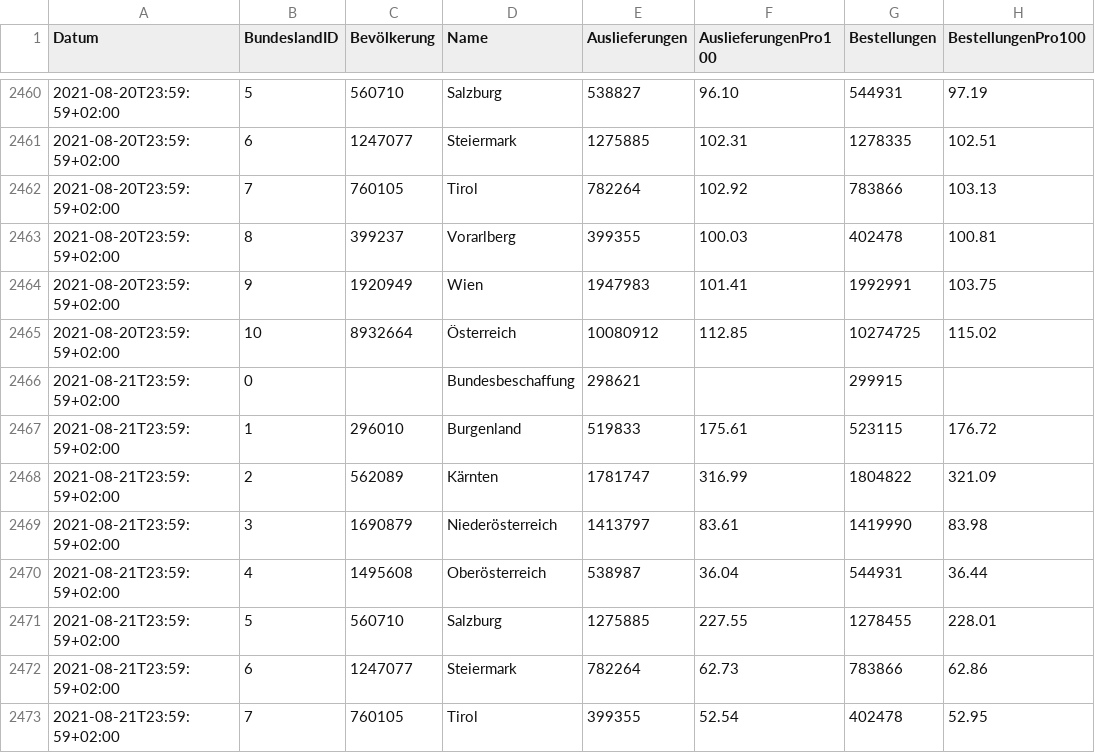
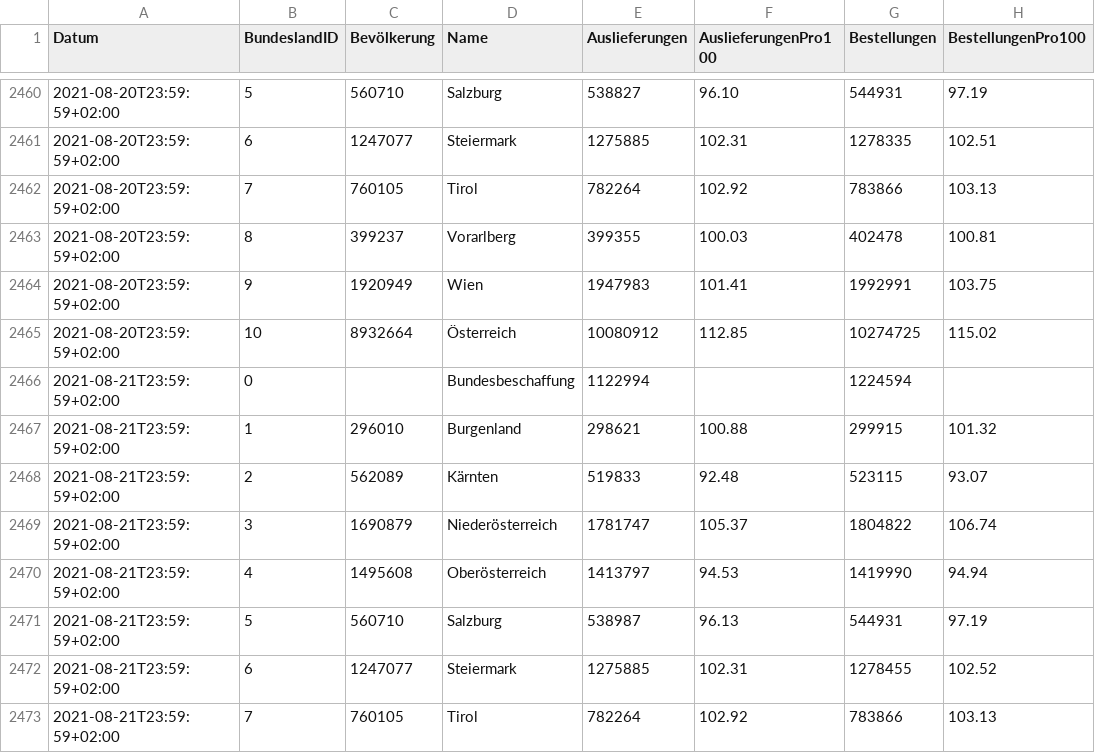
Before and after one commit to martin-illarion/ages_vac, a CSV file: timeline-bbg.csv, drawn as a sheet; only a part is shown, gaps mark what is left out; the diff covers the shown part only.

```diff
--- a/timeline-bbg.csv
+++ b/timeline-bbg.csv
@@ -2465,9 +2465,9 @@
 2021-08-20T23:59:59+02:00,10,8932664,Österreich,10080912,112.85,10274725,115.02
-2021-08-21T23:59:59+02:00,0,,Bundesbeschaffung,298621,,299915,
-2021-08-21T23:59:59+02:00,1,296010,Burgenland,519833,175.61,523115,176.72
-2021-08-21T23:59:59+02:00,2,562089,Kärnten,1781747,316.99,1804822,321.09
-2021-08-21T23:59:59+02:00,3,1690879,Niederösterreich,1413797,83.61,1419990,83.98
-2021-08-21T23:59:59+02:00,4,1495608,Oberösterreich,538987,36.04,544931,36.44
-2021-08-21T23:59:59+02:00,5,560710,Salzburg,1275885,227.55,1278455,228.01
-2021-08-21T23:59:59+02:00,6,1247077,Steiermark,782264,62.73,783866,62.86
-2021-08-21T23:59:59+02:00,7,760105,Tirol,399355,52.54,402478,52.95
+2021-08-21T23:59:59+02:00,0,,Bundesbeschaffung,1122994,,1224594,
+2021-08-21T23:59:59+02:00,1,296010,Burgenland,298621,100.88,299915,101.32
+2021-08-21T23:59:59+02:00,2,562089,Kärnten,519833,92.48,523115,93.07
+2021-08-21T23:59:59+02:00,3,1690879,Niederösterreich,1781747,105.37,1804822,106.74
+2021-08-21T23:59:59+02:00,4,1495608,Oberösterreich,1413797,94.53,1419990,94.94
+2021-08-21T23:59:59+02:00,5,560710,Salzburg,538987,96.13,544931,97.19
+2021-08-21T23:59:59+02:00,6,1247077,Steiermark,1275885,102.31,1278455,102.52
+2021-08-21T23:59:59+02:00,7,760105,Tirol,782264,102.92,783866,103.13
```
Also changed, not shown: 11 added rows and 8 edited cells elsewhere in this file, timeline-eimpfpass.csv, vac_bez_pop.csv, 49 other files.
